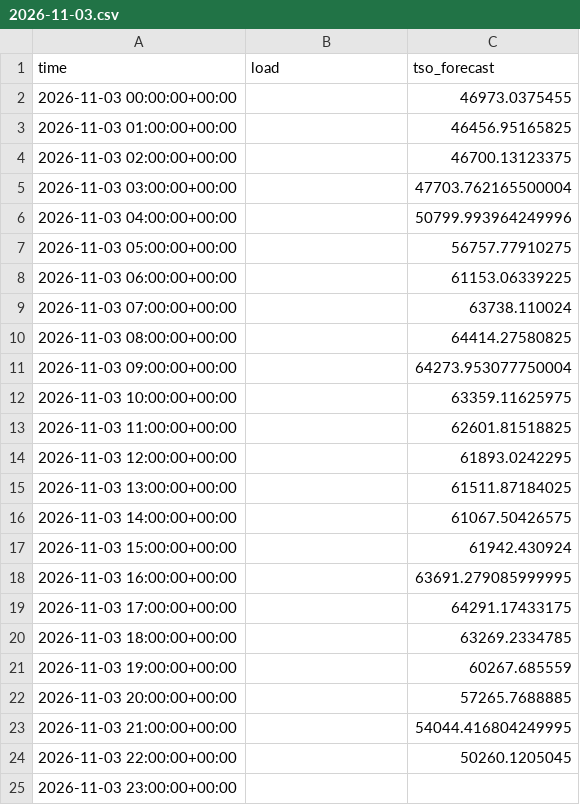
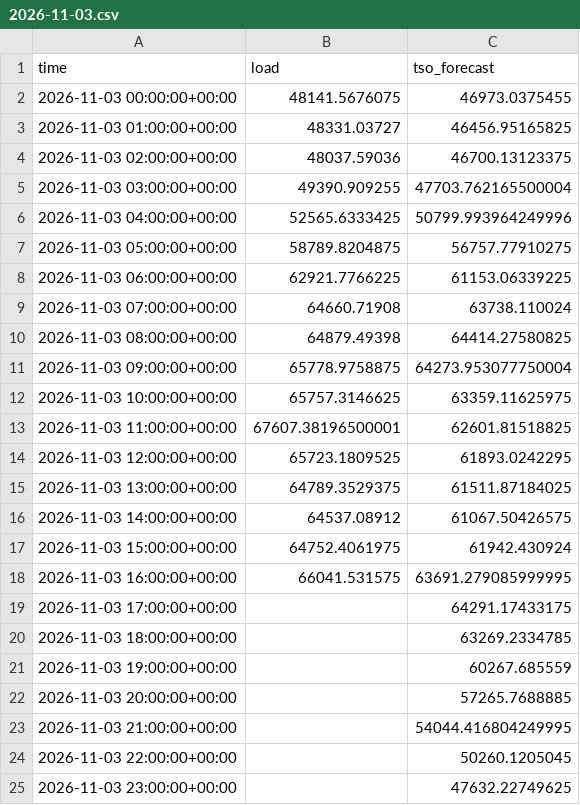
Before and after one commit to franrolotti/loadcast, a CSV file: actuals/DE/2026-11-03.csv, drawn as a sheet.

```diff
--- a/actuals/DE/2026-11-03.csv
+++ b/actuals/DE/2026-11-03.csv
@@ -1,19 +1,19 @@
 time,load,tso_forecast
-2026-11-03 00:00:00+00:00,,46973.0375455
-2026-11-03 01:00:00+00:00,,46456.95165825
-2026-11-03 02:00:00+00:00,,46700.13123375
-2026-11-03 03:00:00+00:00,,47703.762165500004
-2026-11-03 04:00:00+00:00,,50799.993964249996
-2026-11-03 05:00:00+00:00,,56757.77910275
-2026-11-03 06:00:00+00:00,,61153.06339225
-2026-11-03 07:00:00+00:00,,63738.110024
-2026-11-03 08:00:00+00:00,,64414.27580825
-2026-11-03 09:00:00+00:00,,64273.953077750004
-2026-11-03 10:00:00+00:00,,63359.11625975
-2026-11-03 11:00:00+00:00,,62601.81518825
-2026-11-03 12:00:00+00:00,,61893.0242295
-2026-11-03 13:00:00+00:00,,61511.87184025
-2026-11-03 14:00:00+00:00,,61067.50426575
-2026-11-03 15:00:00+00:00,,61942.430924
-2026-11-03 16:00:00+00:00,,63691.279085999995
+2026-11-03 00:00:00+00:00,48141.5676075,46973.0375455
+2026-11-03 01:00:00+00:00,48331.03727,46456.95165825
+2026-11-03 02:00:00+00:00,48037.59036,46700.13123375
+2026-11-03 03:00:00+00:00,49390.909255,47703.762165500004
+2026-11-03 04:00:00+00:00,52565.6333425,50799.993964249996
+2026-11-03 05:00:00+00:00,58789.8204875,56757.77910275
+2026-11-03 06:00:00+00:00,62921.7766225,61153.06339225
+2026-11-03 07:00:00+00:00,64660.71908,63738.110024
+2026-11-03 08:00:00+00:00,64879.49398,64414.27580825
+2026-11-03 09:00:00+00:00,65778.9758875,64273.953077750004
+2026-11-03 10:00:00+00:00,65757.3146625,63359.11625975
+2026-11-03 11:00:00+00:00,67607.38196500001,62601.81518825
+2026-11-03 12:00:00+00:00,65723.1809525,61893.0242295
+2026-11-03 13:00:00+00:00,64789.3529375,61511.87184025
+2026-11-03 14:00:00+00:00,64537.08912,61067.50426575
+2026-11-03 15:00:00+00:00,64752.4061975,61942.430924
+2026-11-03 16:00:00+00:00,66041.531575,63691.279085999995
 2026-11-03 17:00:00+00:00,,64291.17433175
@@ -24,2 +24,2 @@ time,load,tso_forecast
 2026-11-03 22:00:00+00:00,,50260.1205045
-2026-11-03 23:00:00+00:00,,
+2026-11-03 23:00:00+00:00,,47632.22749625
```
Also changed, not shown: actuals/DE/2026-11-02.csv, actuals/ES/2026-11-02.csv, 12 other files.
